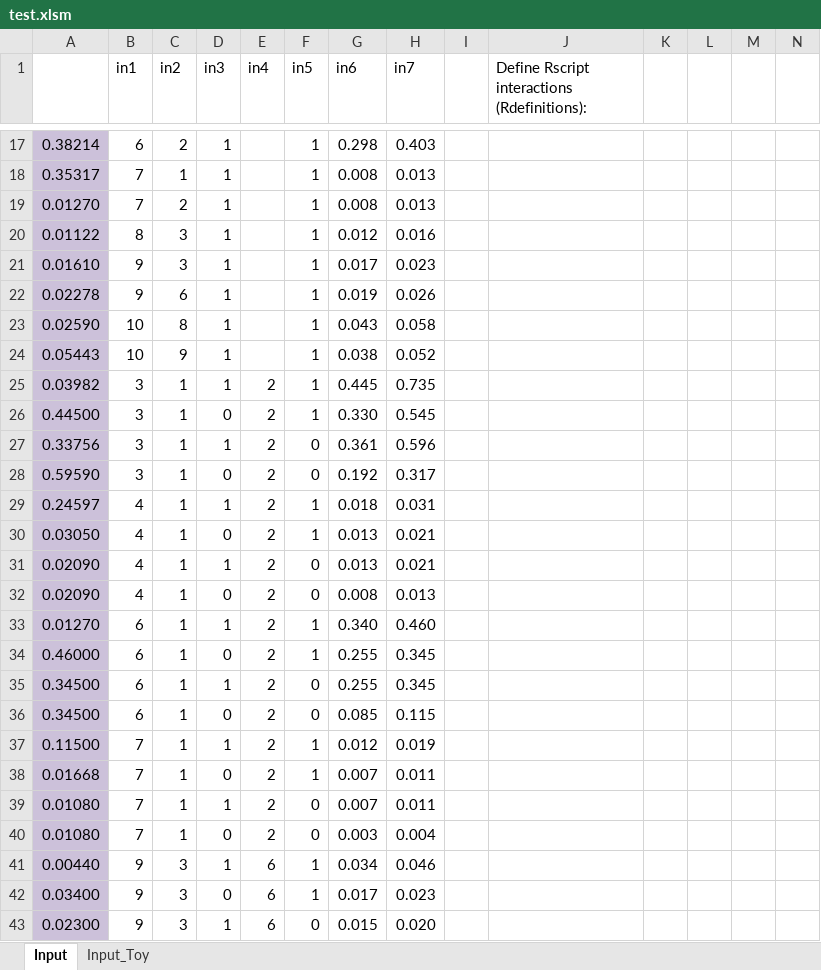
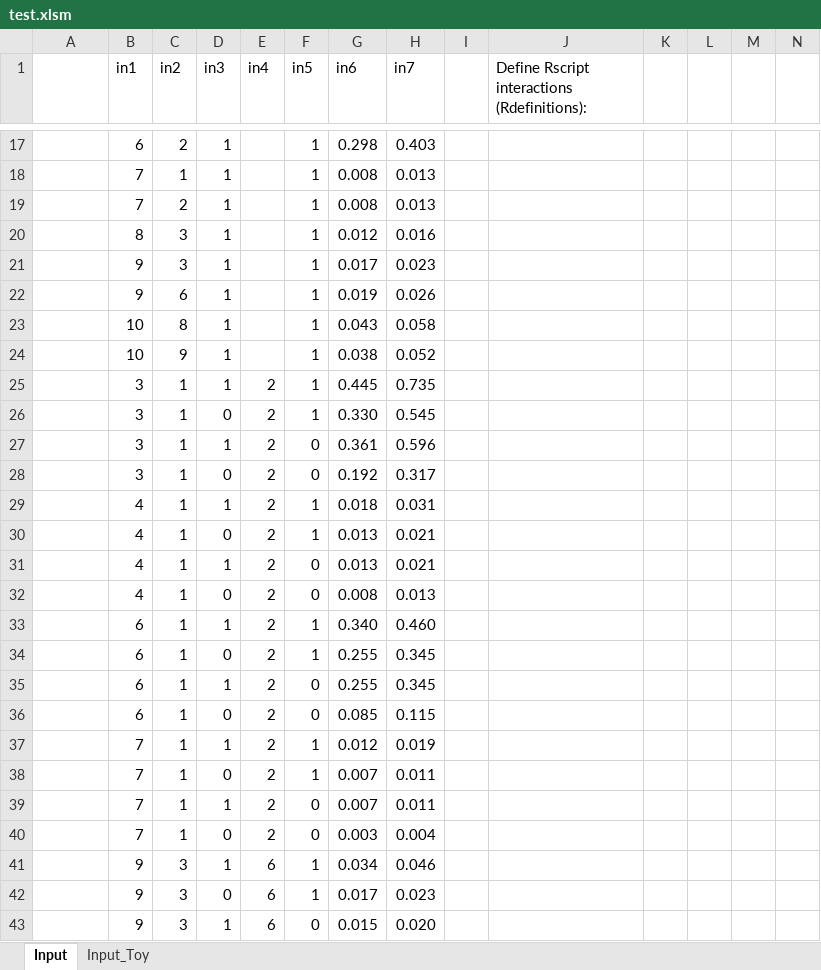
Before and after one commit to rkapl123/RAddin, an Excel workbook: test.xlsm, sheet Input, drawn as a sheet; only a part is shown, gaps mark what is left out; values as stored, in another font and other column widths than the file's, no borders; the diff covers the shown part only; the diff names each change by its address in the sheet, - before the commit and + after, or states it on an @@ line.

```diff
--- a/test.xlsm (sheet Input)
+++ b/test.xlsm (sheet Input)
-A17: 0.38214
+A17: (empty)
-A17:A43 fill: #CCC1DA
+A17:A43 fill: none
-A18: 0.35317
+A18: (empty)
-A19: 0.01270
+A19: (empty)
-A20: 0.01122
+A20: (empty)
-A21: 0.01610
+A21: (empty)
-A22: 0.02278
+A22: (empty)
-A23: 0.02590
+A23: (empty)
-A24: 0.05443
+A24: (empty)
-A25: 0.03982
+A25: (empty)
-A26: 0.44500
+A26: (empty)
-A27: 0.33756
+A27: (empty)
-A28: 0.59590
+A28: (empty)
-A29: 0.24597
+A29: (empty)
-A30: 0.03050
+A30: (empty)
-A31:A32: 0.02090
+A31:A32: (empty)
-A33: 0.01270
+A33: (empty)
-A34: 0.46000
+A34: (empty)
-A35:A36: 0.34500
+A35:A36: (empty)
-A37: 0.11500
+A37: (empty)
-A38: 0.01668
+A38: (empty)
-A39:A40: 0.01080
+A39:A40: (empty)
-A41: 0.00440
+A41: (empty)
-A42: 0.03400
+A42: (empty)
-A43: 0.02300
+A43: (empty)
```
Also changed, not shown: 1 added row, 2 removed rows, 33 edited cells and cell formats elsewhere in this sheet, sheet Input_Toy, 2 other files.
